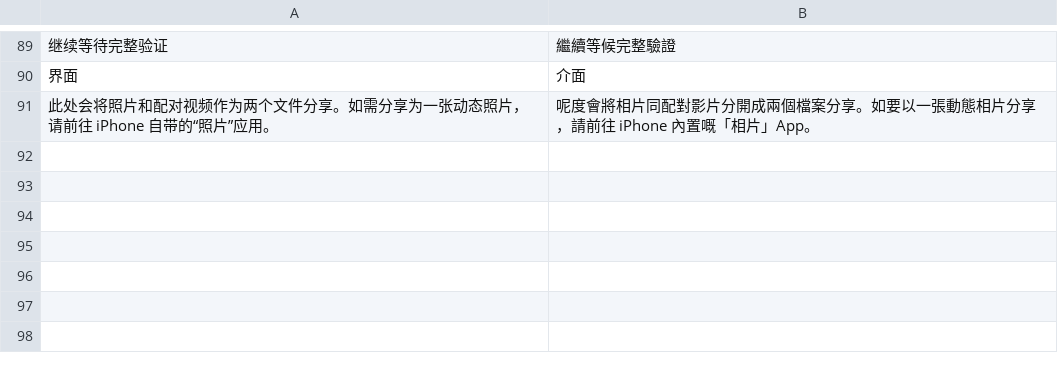
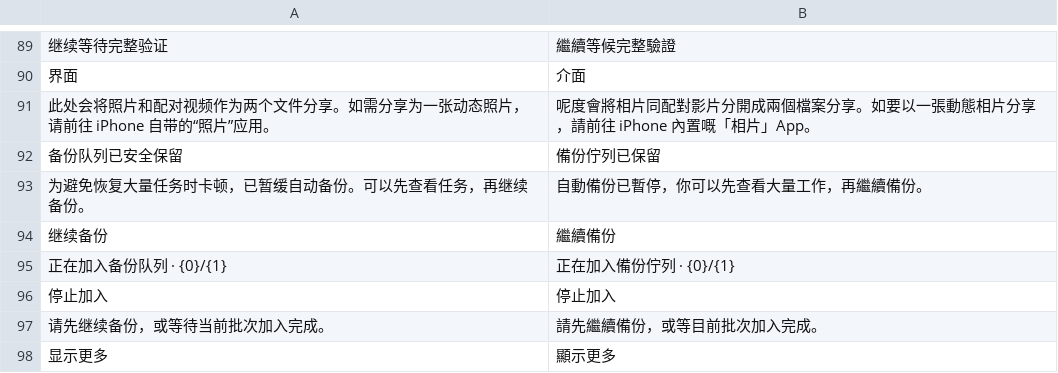
Before and after one commit to Cc-Cece/PicHarbor-iOS, a TSV file: Localization/hong-kong-overrides.tsv, drawn as a sheet; only a part is shown, gaps mark what is left out; the diff names each change by its address in the sheet, - before the commit and + after, or states it on an @@ line.

```diff
--- a/Localization/hong-kong-overrides.tsv
+++ b/Localization/hong-kong-overrides.tsv
+row 92: 备份队列已安全保留 | 備份佇列已保留
+row 93: 为避免恢复大量任务时卡顿，已暂缓自动备份。可以先查看任务，再继续备份。 | 自動備份已暫停，你可以先查看大量工作，再繼續備份。
+row 94: 继续备份 | 繼續備份
+row 95: 正在加入备份队列 · {0}/{1} | 正在加入備份佇列 · {0}/{1}
+row 96: 停止加入 | 停止加入
+row 97: 请先继续备份，或等待当前批次加入完成。 | 請先繼續備份，或等目前批次加入完成。
+row 98: 显示更多 | 顯示更多
```
Also changed, not shown: Localization/english.tsv, 17 other files.
